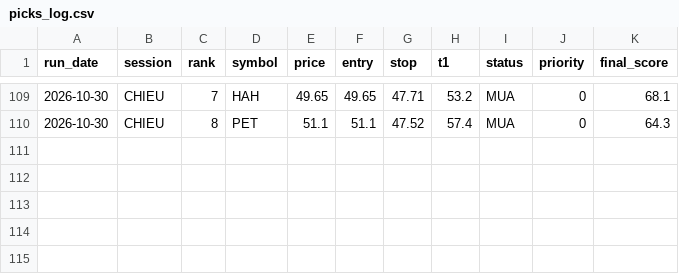
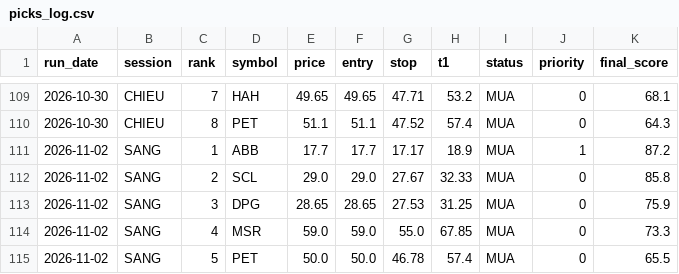
Before and after one commit to karenmanucian1-commits/Top-5-Co-Phieu-Hang-Ngay-Claude, a CSV file: data/picks_log.csv, drawn as a sheet; only a part is shown, gaps mark what is left out.

```diff
--- a/data/picks_log.csv
+++ b/data/picks_log.csv
@@ -110 +110,6 @@ run_date,session,rank,symbol,price,entry,stop,t1,status,priority,final_score
 2026-10-30,CHIEU,8,PET,51.1,51.1,47.52,57.4,MUA,0,64.3
+2026-11-02,SANG,1,ABB,17.7,17.7,17.17,18.9,MUA,1,87.2
+2026-11-02,SANG,2,SCL,29.0,29.0,27.67,32.33,MUA,0,85.8
+2026-11-02,SANG,3,DPG,28.65,28.65,27.53,31.25,MUA,0,75.9
+2026-11-02,SANG,4,MSR,59.0,59.0,55.0,67.85,MUA,0,73.3
+2026-11-02,SANG,5,PET,50.0,50.0,46.78,57.4,MUA,0,65.5
```
Also changed, not shown: data/picks_log_v2.csv, 4 other files.
